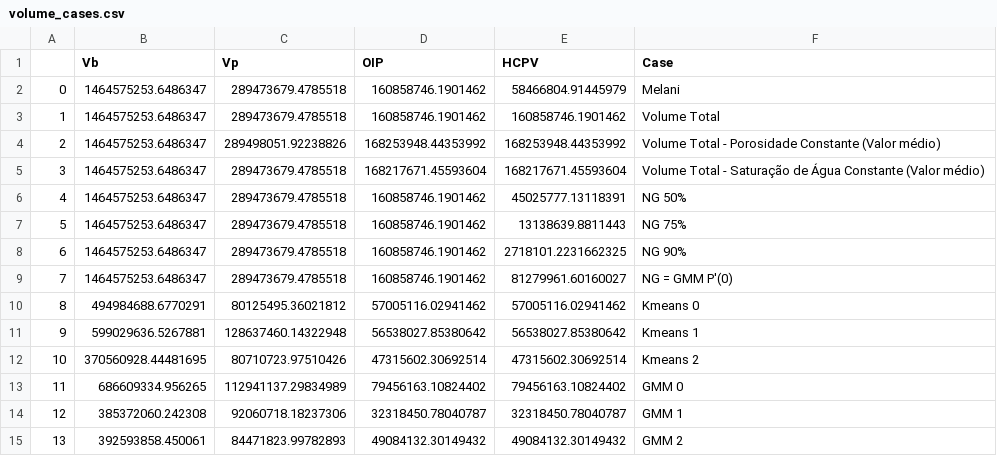
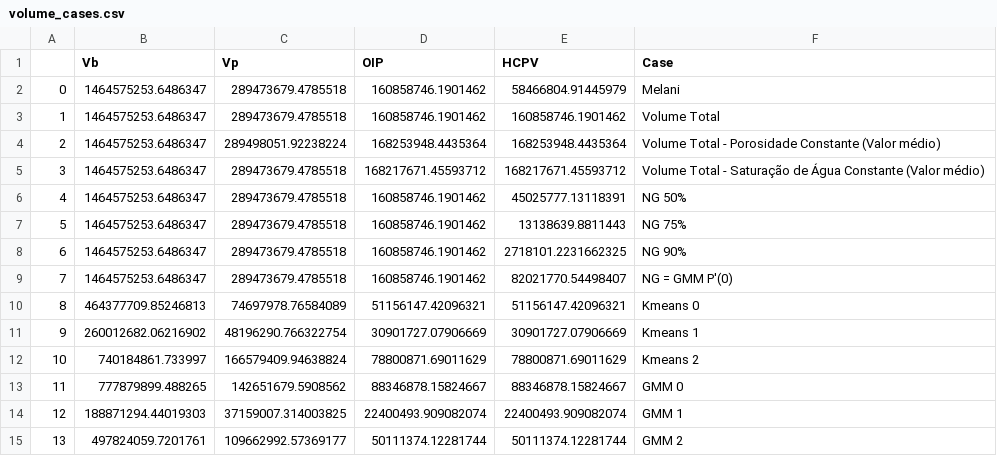
Before and after one commit to jralha/campob, a CSV file: csv_outs/volume_cases.csv, drawn as a sheet.

Commit message:
volume cases calculated

```diff
--- a/csv_outs/volume_cases.csv
+++ b/csv_outs/volume_cases.csv
@@ -3,4 +3,4 @@
 1,1464575253.6486347,289473679.4785518,160858746.1901462,160858746.1901462,Volume Total
-2,1464575253.6486347,289498051.92238826,168253948.44353992,168253948.44353992,Volume Total - Porosidade Constante (Valor médio)
-3,1464575253.6486347,289473679.4785518,168217671.45593604,168217671.45593604,Volume Total - Saturação de Água Constante (Valor médio)
+2,1464575253.6486347,289498051.92238224,168253948.4435364,168253948.4435364,Volume Total - Porosidade Constante (Valor médio)
+3,1464575253.6486347,289473679.4785518,168217671.45593712,168217671.45593712,Volume Total - Saturação de Água Constante (Valor médio)
 4,1464575253.6486347,289473679.4785518,160858746.1901462,45025777.13118391,NG 50%
@@ -8,8 +8,8 @@
 6,1464575253.6486347,289473679.4785518,160858746.1901462,2718101.2231662325,NG 90%
-7,1464575253.6486347,289473679.4785518,160858746.1901462,81279961.60160027,NG = GMM P'(0)
-8,494984688.6770291,80125495.36021812,57005116.02941462,57005116.02941462,Kmeans 0
-9,599029636.5267881,128637460.14322948,56538027.85380642,56538027.85380642,Kmeans 1
-10,370560928.44481695,80710723.97510426,47315602.30692514,47315602.30692514,Kmeans 2
-11,686609334.956265,112941137.29834989,79456163.10824402,79456163.10824402,GMM 0
-12,385372060.242308,92060718.18237306,32318450.78040787,32318450.78040787,GMM 1
-13,392593858.450061,84471823.99782893,49084132.30149432,49084132.30149432,GMM 2
+7,1464575253.6486347,289473679.4785518,160858746.1901462,82021770.54498407,NG = GMM P'(0)
+8,464377709.85246813,74697978.76584089,51156147.42096321,51156147.42096321,Kmeans 0
+9,260012682.06216902,48196290.766322754,30901727.07906669,30901727.07906669,Kmeans 1
+10,740184861.733997,166579409.94638824,78800871.69011629,78800871.69011629,Kmeans 2
+11,777879899.488265,142651679.5908562,88346878.15824667,88346878.15824667,GMM 0
+12,188871294.44019303,37159007.314003825,22400493.909082074,22400493.909082074,GMM 1
+13,497824059.7201761,109662992.57369177,50111374.12281744,50111374.12281744,GMM 2
```
Also changed, not shown: 1 other file.
